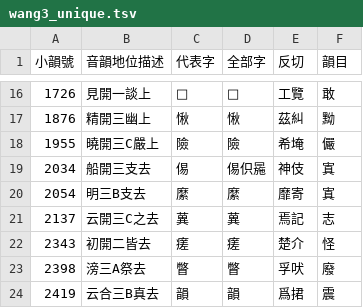
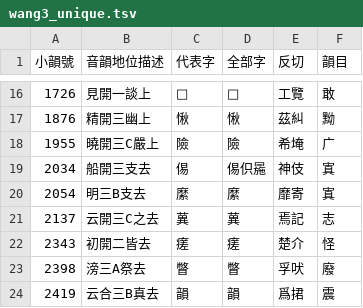
Before and after one commit to untunt/qieyun-rime-table, a TSV file: wang3_unique.tsv, drawn as a sheet; only a part is shown, gaps mark what is left out.

```diff
--- a/wang3_unique.tsv
+++ b/wang3_unique.tsv
@@ -17,3 +17,3 @@
 1876	精開三幽上	愀	愀	茲糾	黝
-1955	曉開三C嚴上	險	險	希埯	儼
+1955	曉開三C嚴上	險	險	希埯	广
 2034	船開三支去	㑥	㑥伿㒾	神伎	寘
```
Also changed, not shown: wang3_corresponding.tsv, 1 other file.
